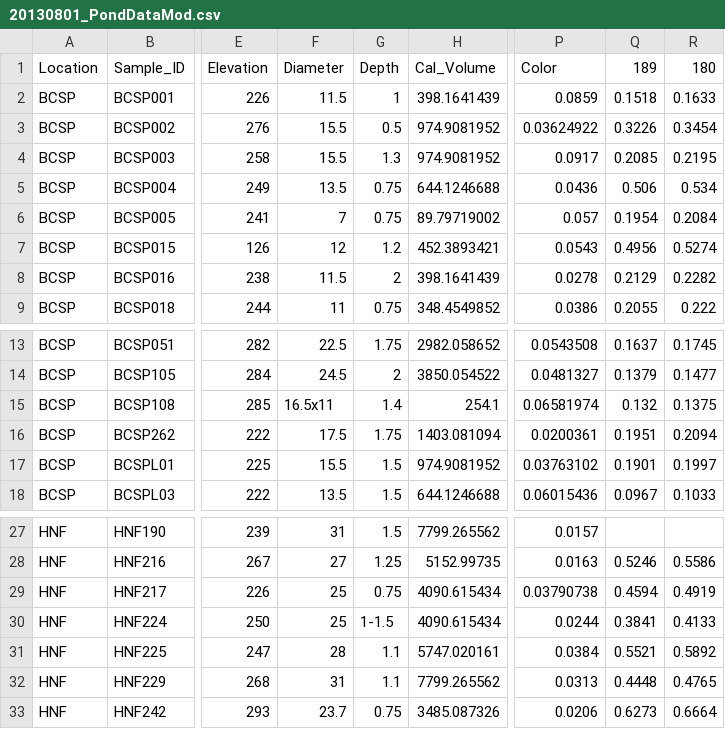
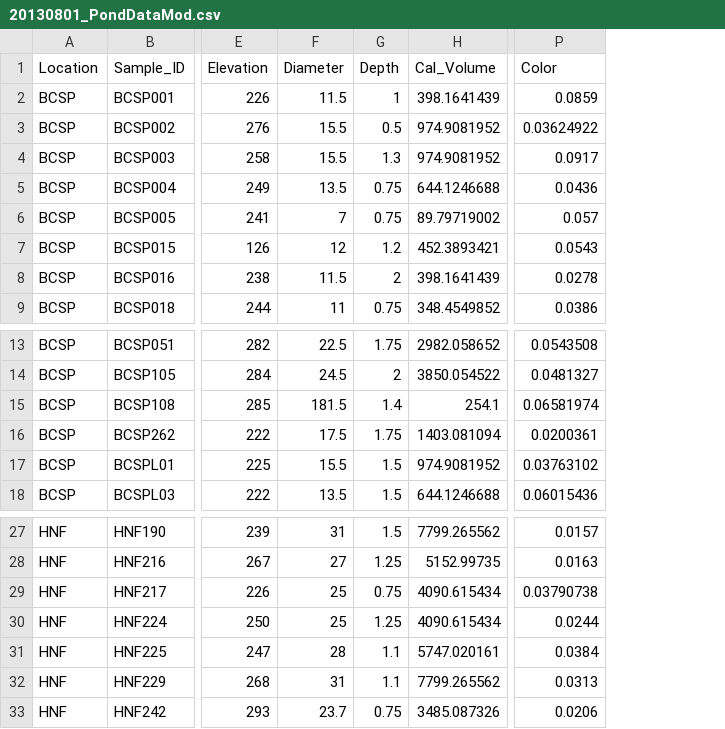
Before and after one commit to PaulAStone/Assignments, a CSV file: GeographicalEcology/BrownCoData/20130801_PondDataMod.csv, drawn as a sheet; only a part is shown, gaps mark what is left out; the diff names each change by its address in the sheet, - before the commit and + after, or states it on an @@ line.

Commit message:
edited GeographicalEcology.Rmd -KL

```diff
--- a/GeographicalEcology/BrownCoData/20130801_PondDataMod.csv
+++ b/GeographicalEcology/BrownCoData/20130801_PondDataMod.csv
-column Q (189), rows 2-9: 0.1518 | 0.3226 | 0.2085 | 0.506 | 0.1954 | 0.4956 | 0.2129 | 0.2055; rows 13-18: 0.1637 | 0.1379 | 0.132 | 0.1951 | 0.1901 | 0.0967; rows 28-33: 0.5246 | 0.4594 | 0.3841 | 0.5521 | 0.4448 | 0.6273
-column R (180), rows 2-9: 0.1633 | 0.3454 | 0.2195 | 0.534 | 0.2084 | 0.5274 | 0.2282 | 0.222; rows 13-18: 0.1745 | 0.1477 | 0.1375 | 0.2094 | 0.1997 | 0.1033; rows 28-33: 0.5586 | 0.4919 | 0.4133 | 0.5892 | 0.4765 | 0.6664
-F15 (Diameter): 16.5x11
+F15 (Diameter): 181.5
-G30 (Depth): 1-1.5
+G30 (Depth): 1.25
```
Also changed, not shown: 2 other files.
